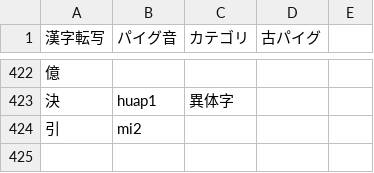
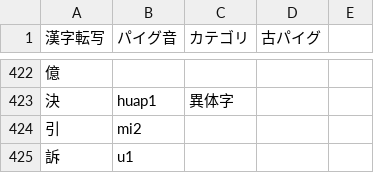
Before and after one commit to jurliyuuri/praige-zerp, a TSV file: パイグ語漢字転写早見表_mirror.tsv, drawn as a sheet; only a part is shown, gaps mark what is left out; the diff names each change by its address in the sheet, - before the commit and + after, or states it on an @@ line.

```diff
--- a/パイグ語漢字転写早見表_mirror.tsv
+++ b/パイグ語漢字転写早見表_mirror.tsv
+row 425: 訴 | u1
```
Also changed, not shown: 4 other files.
